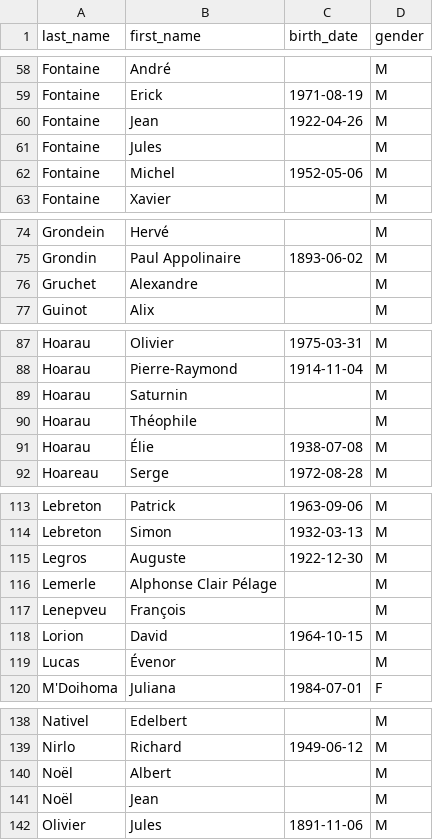
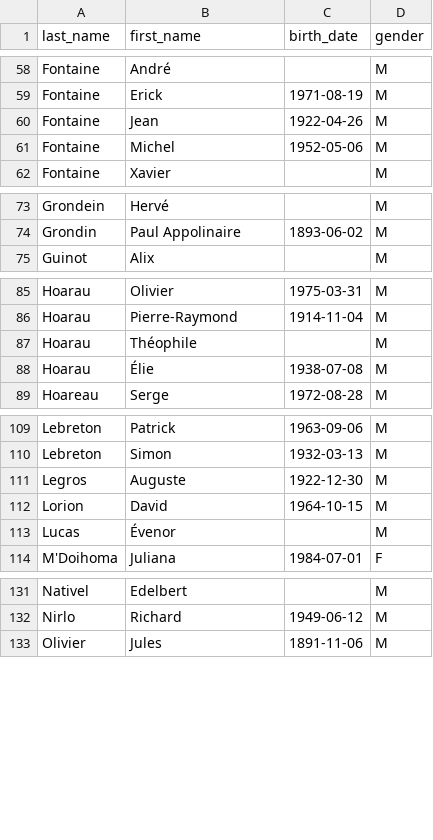
Before and after one commit to sysdevrun/db-maires-la-reunion, a CSV file: data/mayors.csv, drawn as a sheet; only a part is shown, gaps mark what is left out; the diff covers the shown part only.

```diff
--- a/data/mayors.csv
+++ b/data/mayors.csv
@@ -60,3 +60,2 @@ Fontaine,Erick,1971-08-19,M
 Fontaine,Jean,1922-04-26,M
-Fontaine,Jules,,M
 Fontaine,Michel,1952-05-06,M
@@ -75,3 +74,2 @@ Grondein,Hervé,,M
 Grondin,Paul Appolinaire,1893-06-02,M
-Gruchet,Alexandre,,M
 Guinot,Alix,,M
@@ -88,3 +86,2 @@ Hoarau,Olivier,1975-03-31,M
 Hoarau,Pierre-Raymond,1914-11-04,M
-Hoarau,Saturnin,,M
 Hoarau,Théophile,,M
@@ -115,4 +111,2 @@ Lebreton,Simon,1932-03-13,M
 Legros,Auguste,1922-12-30,M
-Lemerle,Alphonse Clair Pélage,,M
-Lenepveu,François,,M
 Lorion,David,1964-10-15,M
@@ -139,4 +132,2 @@ Nativel,Edelbert,,M
 Nirlo,Richard,1949-06-12,M
-Noël,Albert,,M
-Noël,Jean,,M
 Olivier,Jules,1891-11-06,M
```
Also changed, not shown: 3 removed rows elsewhere in this file, data/mayors_by_city.csv, 2 other files.
